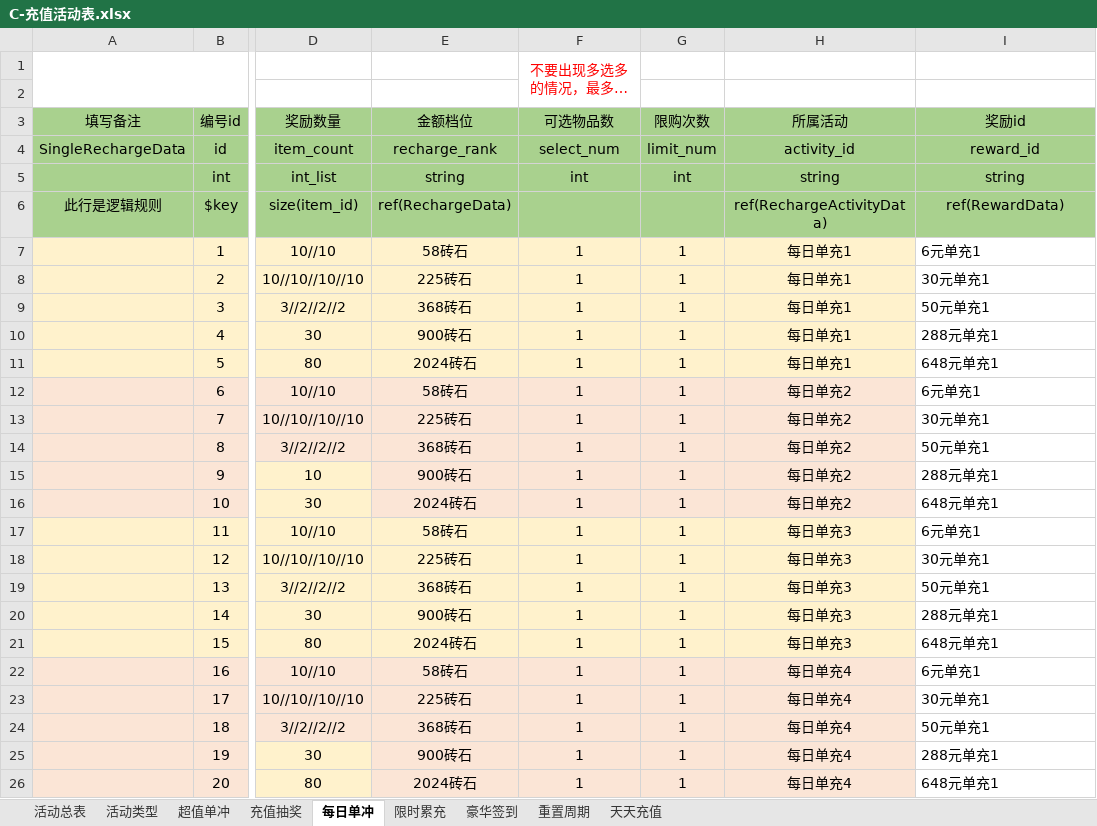
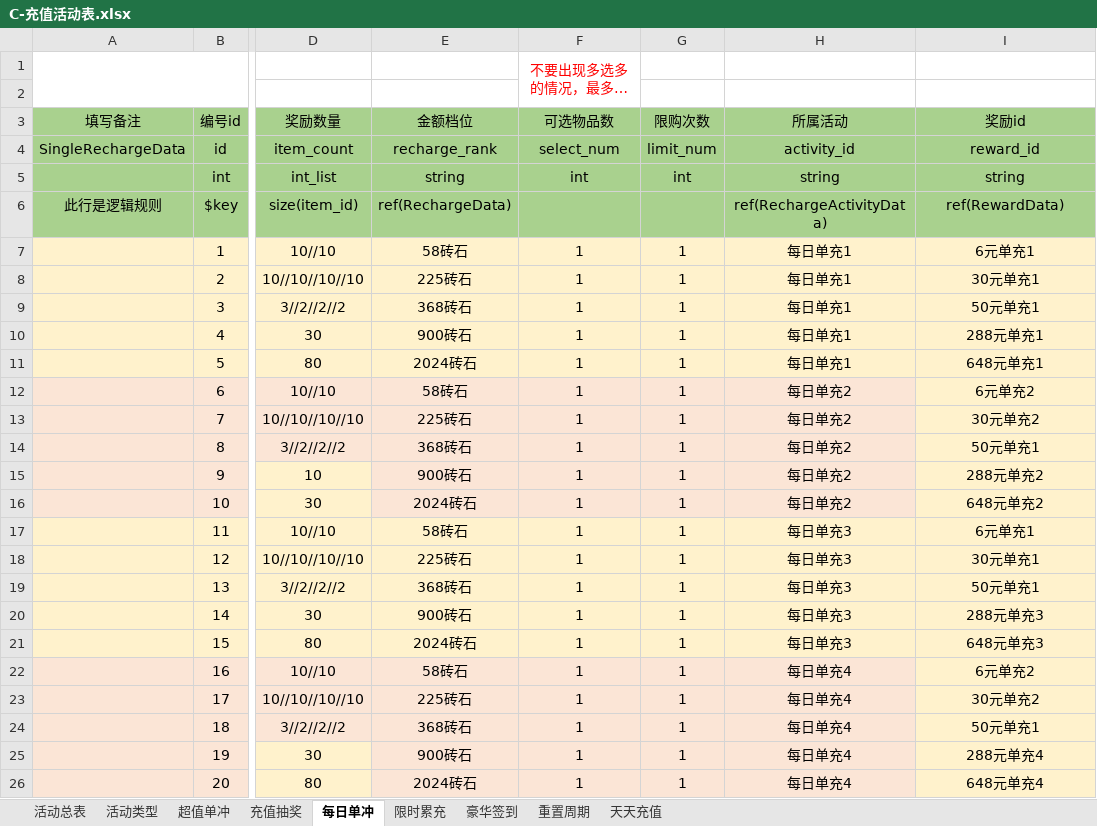
Before and after one commit to linhe-yangxue/uesharedata, an Excel workbook: exceldata/excel/all/C-充值活动表.xlsx, sheet 每日单冲, drawn as a sheet; only a part is shown, gaps mark what is left out; long unchanged cells end in …; values as stored, in another font and other column widths than the file's, no borders; the diff names each change by its address in the sheet, - before the commit and + after, or states it on an @@ line.

Commit message:
no message

```diff
--- a/exceldata/excel/all/C-充值活动表.xlsx (sheet 每日单冲)
+++ b/exceldata/excel/all/C-充值活动表.xlsx (sheet 每日单冲)
@@ I7:I26 fill: none → #FFF2CC, alignment: left → center @@
-I12 (奖励id): 6元单充1
+I12 (奖励id): 6元单充2
-I13 (奖励id): 30元单充1
+I13 (奖励id): 30元单充2
-I15 (奖励id): 288元单充1
+I15 (奖励id): 288元单充2
-I16 (奖励id): 648元单充1
+I16 (奖励id): 648元单充2
-I20 (奖励id): 288元单充1
+I20 (奖励id): 288元单充3
-I21 (奖励id): 648元单充1
+I21 (奖励id): 648元单充3
-I22 (奖励id): 6元单充1
+I22 (奖励id): 6元单充2
-I23 (奖励id): 30元单充1
+I23 (奖励id): 30元单充2
-I25 (奖励id): 288元单充1
+I25 (奖励id): 288元单充4
-I26 (奖励id): 648元单充1
+I26 (奖励id): 648元单充4
```
